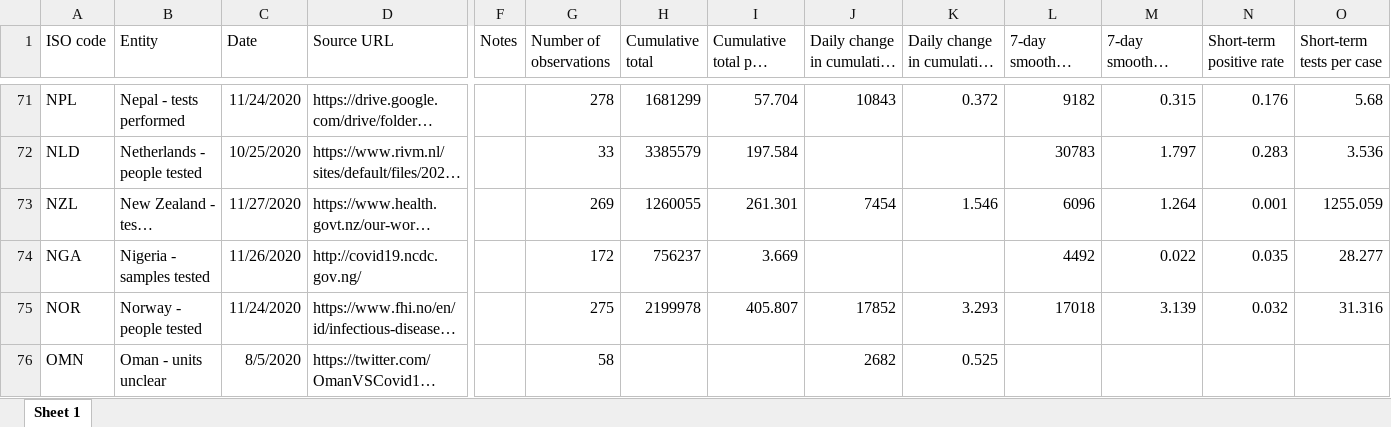
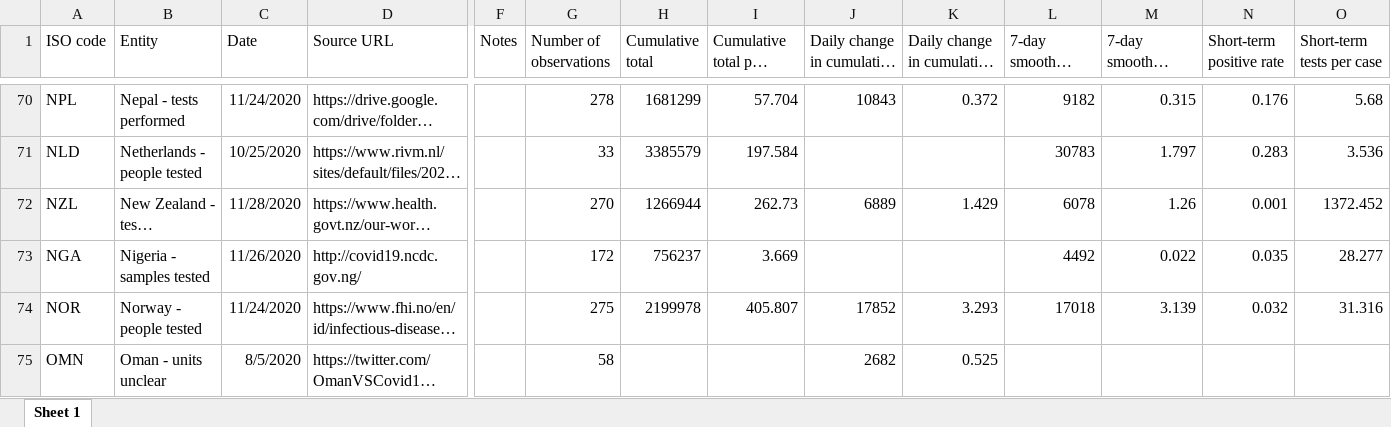
Before and after one commit to owid/covid-19-data, an Excel workbook: public/data/testing/covid-testing-latest-data-source-details.xlsx, sheet Sheet 1, drawn as a sheet; only a part is shown, gaps mark what is left out; long unchanged cells end in …; values as stored, in another font and other column widths than the file's, no borders; addresses are those after the commit; the diff covers the shown part only; the diff names each change by its address in the sheet, - before the commit and + after, or states it on an @@ line.

```diff
--- a/public/data/testing/covid-testing-latest-data-source-details.xlsx (sheet Sheet 1)
+++ b/public/data/testing/covid-testing-latest-data-source-details.xlsx (sheet Sheet 1)
-C72 (Date): 11/27/2020
+C72 (Date): 11/28/2020
-G72 (Number of observations): 269
+G72 (Number of observations): 270
-H72 (Cumulative total): 1260055
+H72 (Cumulative total): 1266944
-I72 (Cumulative total per thousand): 261.301
+I72 (Cumulative total per thousand): 262.73
-J72 (Daily change in cumulative total): 7454
+J72 (Daily change in cumulative total): 6889
-K72: 1.546
+K72: 1.429
-L72 (7-day smoothed daily change): 6096
+L72 (7-day smoothed daily change): 6078
-M72: 1.264
+M72: 1.26
-O72 (Short-term tests per case): 1255.059
+O72 (Short-term tests per case): 1372.452
```
Also changed, not shown: 1 added row, 3 removed rows and 139 edited cells elsewhere in this sheet, 11 other files.
